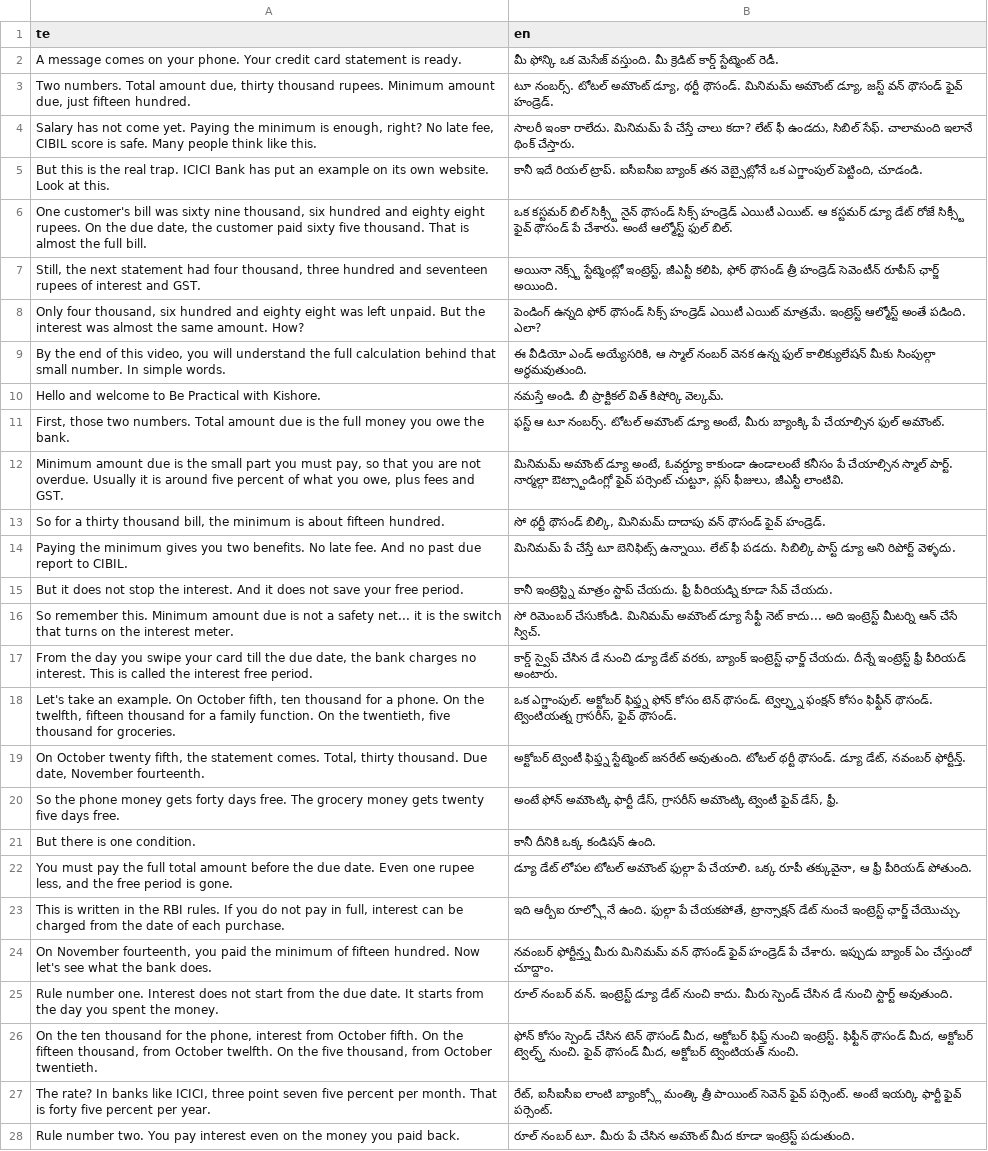
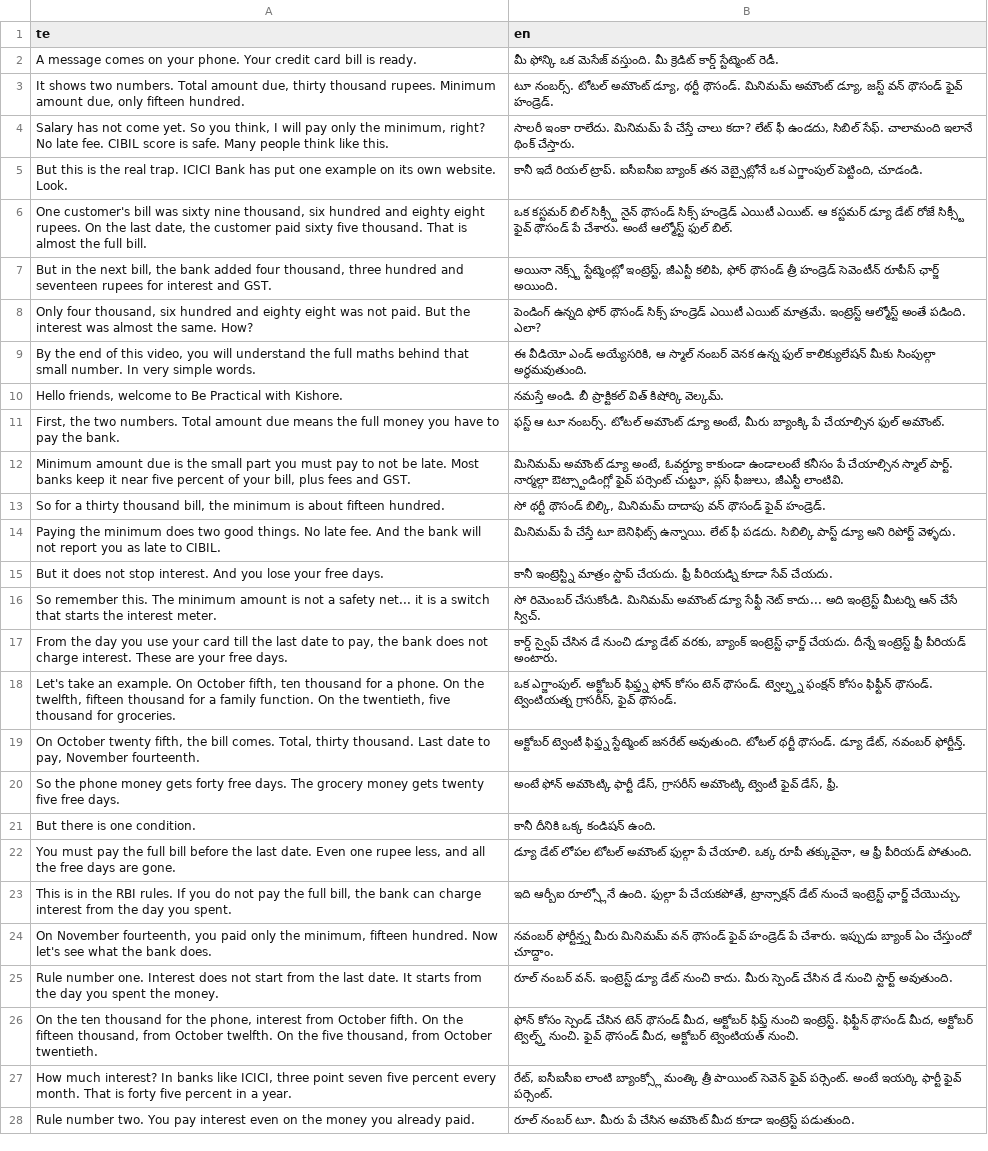
Before and after one commit to mkmk749278/Creator, a TSV file: projects/minimum-due/script.tsv, drawn as a sheet; only a part is shown; the diff covers the shown part only; the diff names each change by its address in the sheet, - before the commit and + after, or states it on an @@ line.

```diff
--- a/projects/minimum-due/script.tsv
+++ b/projects/minimum-due/script.tsv
-A2 (te): …credit card statement is ready.
+A2 (te): …credit card bill is ready.
-A3 (te): Two numbers. Total amount due, thirty thousand rupees. Minimum amount due, just fifteen hundred.
+A3 (te): It shows two numbers. Total amount due, thirty thousand rupees. Minimum amount due, only fifteen hundred.
-A4 (te): …come yet. Paying the minimum is enough, right? No late fee, CIBIL score…
+A4 (te): …come yet. So you think, I will pay only the minimum, right? No late fee. CIBIL score…
-A5 (te): …has put an example on its own website. Look at this.
+A5 (te): …has put one example on its own website. Look.
-A6 (te): …On the due date, the…
+A6 (te): …On the last date, the…
-A7 (te): Still, the next statement had four thousand, three hundred and seventeen rupees of interest and…
+A7 (te): But in the next bill, the bank added four thousand, three hundred and seventeen rupees for interest and…
-A8 (te): …eight was left unpaid. But the interest was almost the same amount. How?
+A8 (te): …eight was not paid. But the interest was almost the same. How?
-A9 (te): …the full calculation behind that small number. In simple words.
+A9 (te): …the full maths behind that small number. In very simple words.
-A10 (te): Hello and welcome to…
+A10 (te): Hello friends, welcome to…
-A11 (te): First, those two numbers. Total amount due is the full money you owe the bank.
+A11 (te): First, the two numbers. Total amount due means the full money you have to pay the bank.
-A12 (te): …you must pay, so that you are not overdue. Usually it is around five percent of what you owe, plus fees…
+A12 (te): …you must pay to not be late. Most banks keep it near five percent of your bill, plus fees…
-A14 (te): …the minimum gives you two benefits. No late fee. And no past due report to CIBIL.
+A14 (te): …the minimum does two good things. No late fee. And the bank will not report you as late to CIBIL.
-A15 (te): …not stop the interest. And it does not save your free period.
+A15 (te): …not stop interest. And you lose your free days.
-A16 (te): …remember this. Minimum amount due is not a safety net... it is the switch that turns on the interest…
+A16 (te): …remember this. The minimum amount is not a safety net... it is a switch that starts the interest…
-A17 (te): …day you swipe your card till the due date, the bank charges no interest. This is called the interest free period.
+A17 (te): …day you use your card till the last date to pay, the bank does not charge interest. These are your free days.
-A19 (te): …fifth, the statement comes. Total, thirty thousand. Due date, November fourteenth.
+A19 (te): …fifth, the bill comes. Total, thirty thousand. Last date to pay, November fourteenth.
-A20 (te): …gets forty days free. The grocery money gets twenty five days free.
+A20 (te): …gets forty free days. The grocery money gets twenty five free days.
-A22 (te): …the full total amount before the due date. Even one rupee less, and the free period is gone.
+A22 (te): …the full bill before the last date. Even one rupee less, and all the free days are gone.
-A23 (te): This is written in the RBI rules. If you do not pay in full, interest can be charged from the date of each purchase.
+A23 (te): This is in the RBI rules. If you do not pay the full bill, the bank can charge interest from the day you spent.
-A24 (te): …you paid the minimum of fifteen hundred.…
+A24 (te): …you paid only the minimum, fifteen hundred.…
-A25 (te): …from the due date. It…
+A25 (te): …from the last date. It…
-A27 (te): The rate? In banks like ICICI, three point seven five percent per month. That is forty five percent per year.
+A27 (te): How much interest? In banks like ICICI, three point seven five percent every month. That is forty five percent in a year.
-A28 (te): …money you paid back.
+A28 (te): …money you already paid.
```
Also changed, not shown: 37 edited cells elsewhere in this file, projects/minimum-due/script.full.tsv, 5 other files.
